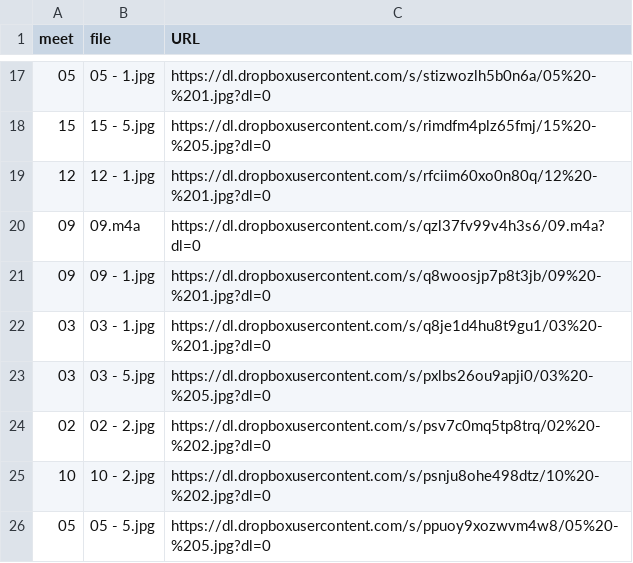
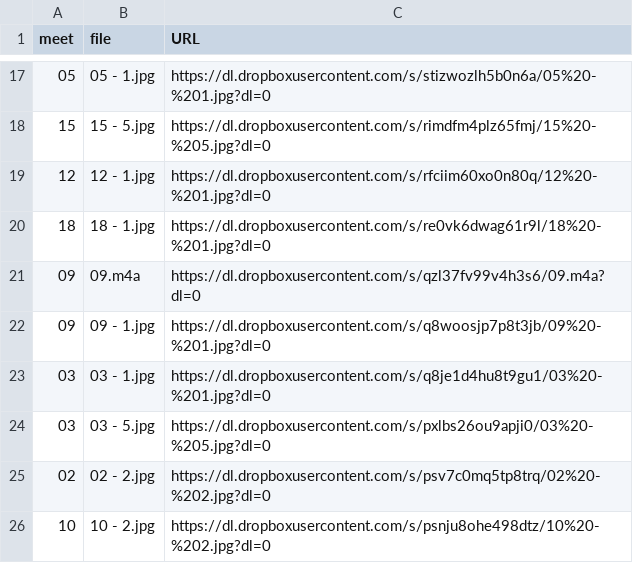
Before and after one commit to dhhepting/dhhepting.github.io, a CSV file: _data/teaching/media/CS-205-202010.csv, drawn as a sheet; only a part is shown, gaps mark what is left out; the shorter side is filled out with more unchanged rows.

```diff
--- a/_data/teaching/media/CS-205-202010.csv
+++ b/_data/teaching/media/CS-205-202010.csv
@@ -19,2 +19,3 @@ meet,file,URL
 12,12 - 1.jpg,https://dl.dropboxusercontent.com/s/rfciim60xo0n80q/12%20-%201.jpg?dl=0
+18,18 - 1.jpg,https://dl.dropboxusercontent.com/s/re0vk6dwag61r9l/18%20-%201.jpg?dl=0
 09,09.m4a,https://dl.dropboxusercontent.com/s/qzl37fv99v4h3s6/09.m4a?dl=0
```
Also changed, not shown: _data/teaching/media/CS-280-202010.csv, 3 other files.
